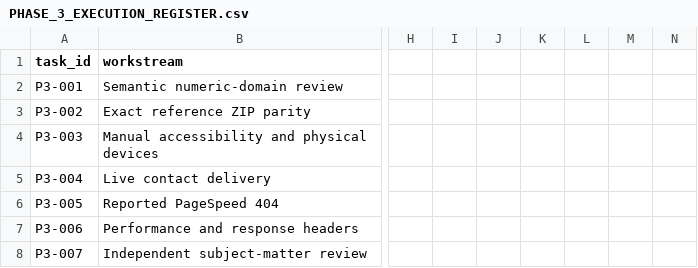
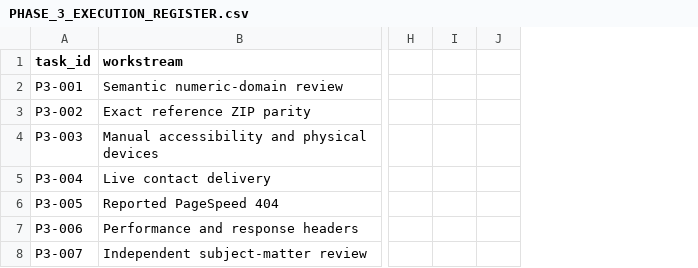
Before and after one commit to clerfit/Clerfit, a CSV file: PHASE_3_EXECUTION_REGISTER.csv, drawn as a sheet; only a part is shown, gaps mark what is left out; removed rows and columns are numbered as before the commit, all else as after; the diff covers the shown part only; the diff names each change by its address in the sheet, - before the commit and + after, or states it on an @@ line.

```diff
--- a/PHASE_3_EXECUTION_REGISTER.csv
+++ b/PHASE_3_EXECUTION_REGISTER.csv
-column J, empty
-column K, empty
-column L, empty
-column M, empty
-column N, empty
+column J, empty
```
Also changed, not shown: 7 edited cells elsewhere in this file.
